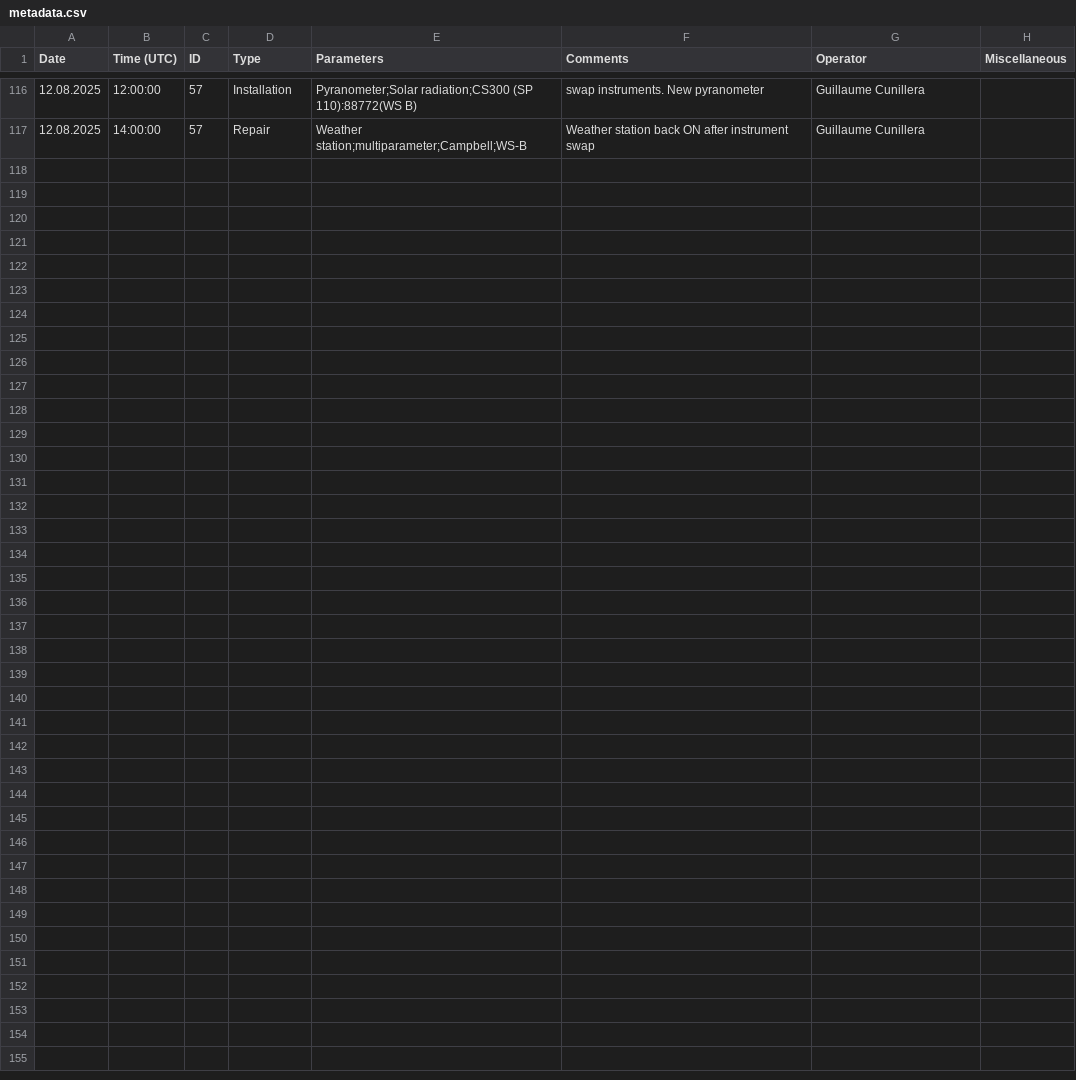
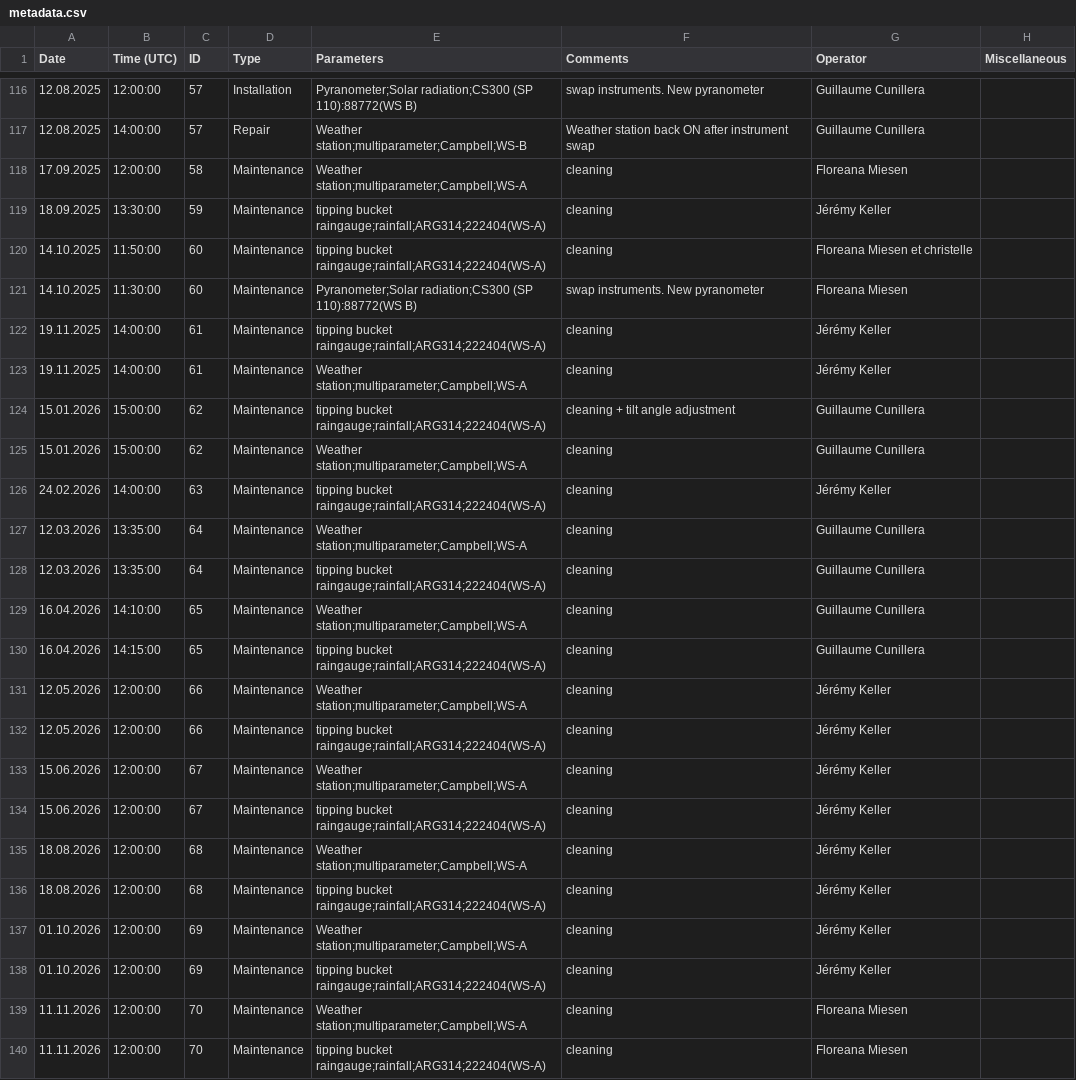
Before and after one commit to LeXPLORE-Platform/Meteostation, a CSV file: notes/metadata.csv, drawn as a sheet; only a part is shown, gaps mark what is left out; the diff names each change by its address in the sheet, - before the commit and + after, or states it on an @@ line.

Commit message:
Update metadata.csv
Update maintenance events since 08.2025

```diff
--- a/notes/metadata.csv
+++ b/notes/metadata.csv
+row 118: 17.09.2025 | 12:00:00 | 58 | Maintenance | Weather station;multiparameter;Campbell;WS-A | cleaning | Floreana Miesen
+row 119: 18.09.2025 | 13:30:00 | 59 | Maintenance | tipping bucket raingauge;rainfall;ARG314;222404(WS-A) | cleaning | Jérémy Keller
+row 120: 14.10.2025 | 11:50:00 | 60 | Maintenance | tipping bucket raingauge;rainfall;ARG314;222404(WS-A) | cleaning | Floreana Miesen et christelle
+row 121: 14.10.2025 | 11:30:00 | 60 | Maintenance | Pyranometer;Solar radiation;CS300 (SP 110):88772(WS B) | swap instruments. New pyranometer | Floreana Miesen
+row 122: 19.11.2025 | 14:00:00 | 61 | Maintenance | tipping bucket raingauge;rainfall;ARG314;222404(WS-A) | cleaning | Jérémy Keller
+row 123: 19.11.2025 | 14:00:00 | 61 | Maintenance | Weather station;multiparameter;Campbell;WS-A | cleaning | Jérémy Keller
+row 124: 15.01.2026 | 15:00:00 | 62 | Maintenance | tipping bucket raingauge;rainfall;ARG314;222404(WS-A) | cleaning + tilt angle adjustment | Guillaume Cunillera
+row 125: 15.01.2026 | 15:00:00 | 62 | Maintenance | Weather station;multiparameter;Campbell;WS-A | cleaning | Guillaume Cunillera
+row 126: 24.02.2026 | 14:00:00 | 63 | Maintenance | tipping bucket raingauge;rainfall;ARG314;222404(WS-A) | cleaning | Jérémy Keller
+row 127: 12.03.2026 | 13:35:00 | 64 | Maintenance | Weather station;multiparameter;Campbell;WS-A | cleaning | Guillaume Cunillera
+row 128: 12.03.2026 | 13:35:00 | 64 | Maintenance | tipping bucket raingauge;rainfall;ARG314;222404(WS-A) | cleaning | Guillaume Cunillera
+row 129: 16.04.2026 | 14:10:00 | 65 | Maintenance | Weather station;multiparameter;Campbell;WS-A | cleaning | Guillaume Cunillera
+row 130: 16.04.2026 | 14:15:00 | 65 | Maintenance | tipping bucket raingauge;rainfall;ARG314;222404(WS-A) | cleaning | Guillaume Cunillera
+row 131: 12.05.2026 | 12:00:00 | 66 | Maintenance | Weather station;multiparameter;Campbell;WS-A | cleaning | Jérémy Keller
+row 132: 12.05.2026 | 12:00:00 | 66 | Maintenance | tipping bucket raingauge;rainfall;ARG314;222404(WS-A) | cleaning | Jérémy Keller
+row 133: 15.06.2026 | 12:00:00 | 67 | Maintenance | Weather station;multiparameter;Campbell;WS-A | cleaning | Jérémy Keller
+row 134: 15.06.2026 | 12:00:00 | 67 | Maintenance | tipping bucket raingauge;rainfall;ARG314;222404(WS-A) | cleaning | Jérémy Keller
+row 135: 18.08.2026 | 12:00:00 | 68 | Maintenance | Weather station;multiparameter;Campbell;WS-A | cleaning | Jérémy Keller
+row 136: 18.08.2026 | 12:00:00 | 68 | Maintenance | tipping bucket raingauge;rainfall;ARG314;222404(WS-A) | cleaning | Jérémy Keller
+row 137: 01.10.2026 | 12:00:00 | 69 | Maintenance | Weather station;multiparameter;Campbell;WS-A | cleaning | Jérémy Keller
+row 138: 01.10.2026 | 12:00:00 | 69 | Maintenance | tipping bucket raingauge;rainfall;ARG314;222404(WS-A) | cleaning | Jérémy Keller
+row 139: 11.11.2026 | 12:00:00 | 70 | Maintenance | Weather station;multiparameter;Campbell;WS-A | cleaning | Floreana Miesen
+row 140: 11.11.2026 | 12:00:00 | 70 | Maintenance | tipping bucket raingauge;rainfall;ARG314;222404(WS-A) | cleaning | Floreana Miesen
```
